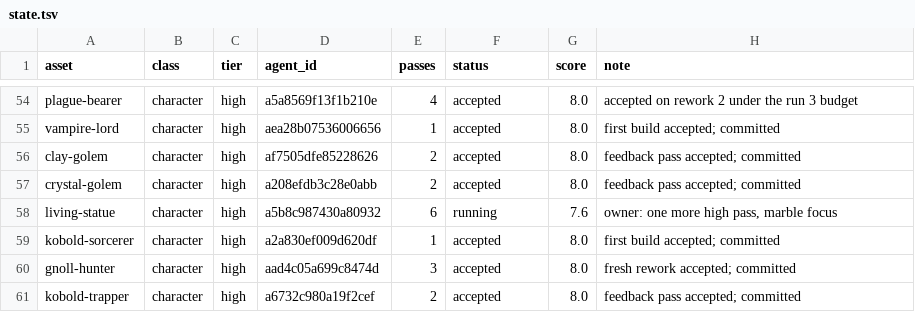
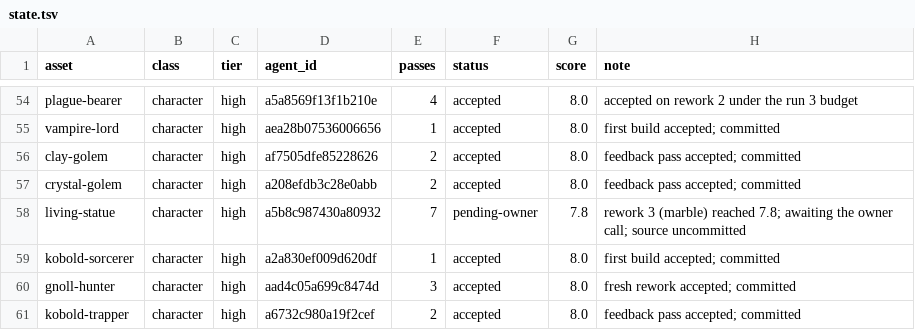
Before and after one commit to bodangren/advantage-forge, a TSV file: bench/sonnet/state.tsv, drawn as a sheet; only a part is shown, gaps mark what is left out.

```diff
--- a/bench/sonnet/state.tsv
+++ b/bench/sonnet/state.tsv
@@ -57,3 +57,3 @@ clay-golem	character	high	af7505dfe85228626	2	accepted	8.0	feedback pass accepte
 crystal-golem	character	high	a208efdb3c28e0abb	2	accepted	8.0	feedback pass accepted; committed
-living-statue	character	high	a5b8c987430a80932	6	running	7.6	owner: one more high pass, marble focus
+living-statue	character	high	a5b8c987430a80932	7	pending-owner	7.8	rework 3 (marble) reached 7.8; awaiting the owner call; source uncommitted
 kobold-sorcerer	character	high	a2a830ef009d620df	1	accepted	8.0	first build accepted; committed
```
Also changed, not shown: bench/sonnet/log.tsv, 13 other files.
